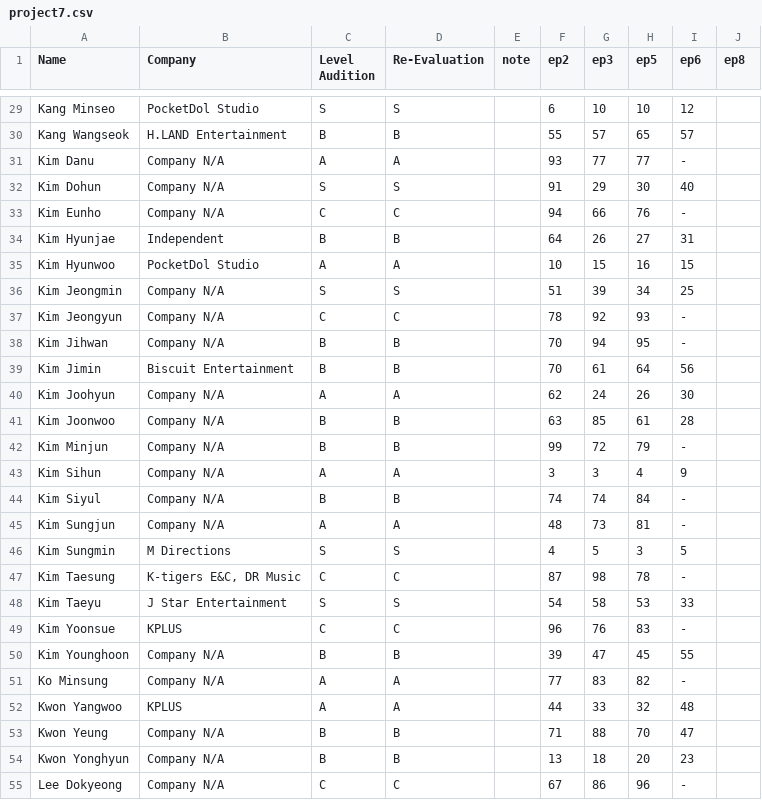
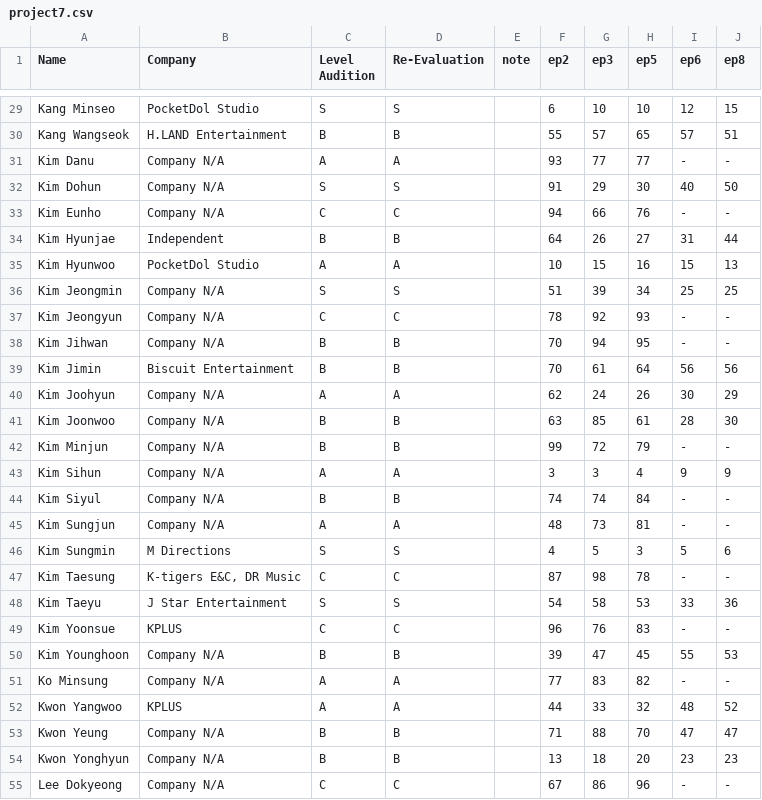
Before and after one commit to skzweme/p7chart, a CSV file: project7.csv, drawn as a sheet; only a part is shown, gaps mark what is left out; the diff covers the shown part only; the diff names each change by its address in the sheet, - before the commit and + after, or states it on an @@ line.

```diff
--- a/project7.csv
+++ b/project7.csv
-J29 (ep8): (empty)
+J29 (ep8): 15
-J30 (ep8): (empty)
+J30 (ep8): 51
-J31 (ep8): (empty)
+J31 (ep8): -
-J32 (ep8): (empty)
+J32 (ep8): 50
-J33 (ep8): (empty)
+J33 (ep8): -
-J34 (ep8): (empty)
+J34 (ep8): 44
-J35 (ep8): (empty)
+J35 (ep8): 13
-J36 (ep8): (empty)
+J36 (ep8): 25
-J37:J38 (ep8): (empty)
+J37:J38 (ep8): -
-J39 (ep8): (empty)
+J39 (ep8): 56
-J40 (ep8): (empty)
+J40 (ep8): 29
-J41 (ep8): (empty)
+J41 (ep8): 30
-J42 (ep8): (empty)
+J42 (ep8): -
-J43 (ep8): (empty)
+J43 (ep8): 9
-J44:J45 (ep8): (empty)
+J44:J45 (ep8): -
-J46 (ep8): (empty)
+J46 (ep8): 6
-J47 (ep8): (empty)
+J47 (ep8): -
-J48 (ep8): (empty)
+J48 (ep8): 36
-J49 (ep8): (empty)
+J49 (ep8): -
-J50 (ep8): (empty)
+J50 (ep8): 53
-J51 (ep8): (empty)
+J51 (ep8): -
-J52 (ep8): (empty)
+J52 (ep8): 52
-J53 (ep8): (empty)
+J53 (ep8): 47
-J54 (ep8): (empty)
+J54 (ep8): 23
-J55 (ep8): (empty)
+J55 (ep8): -
```
Also changed, not shown: 73 edited cells elsewhere in this file.
